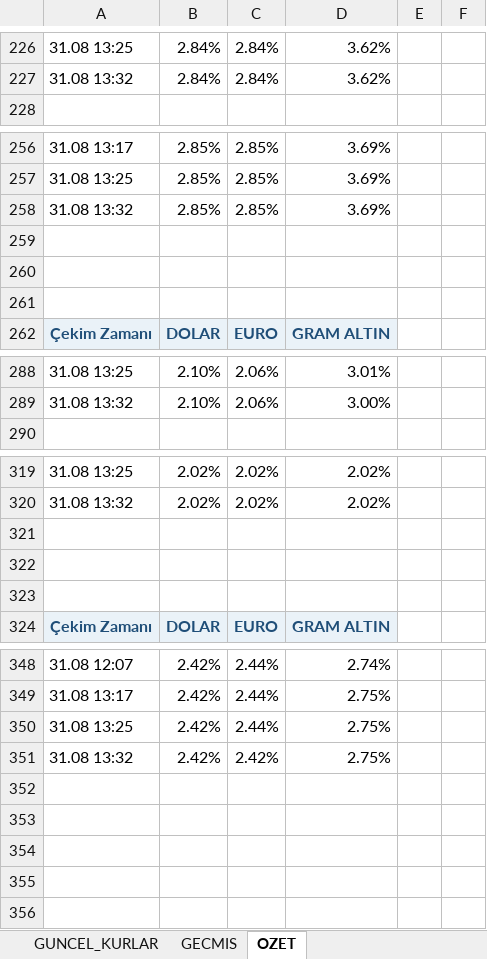
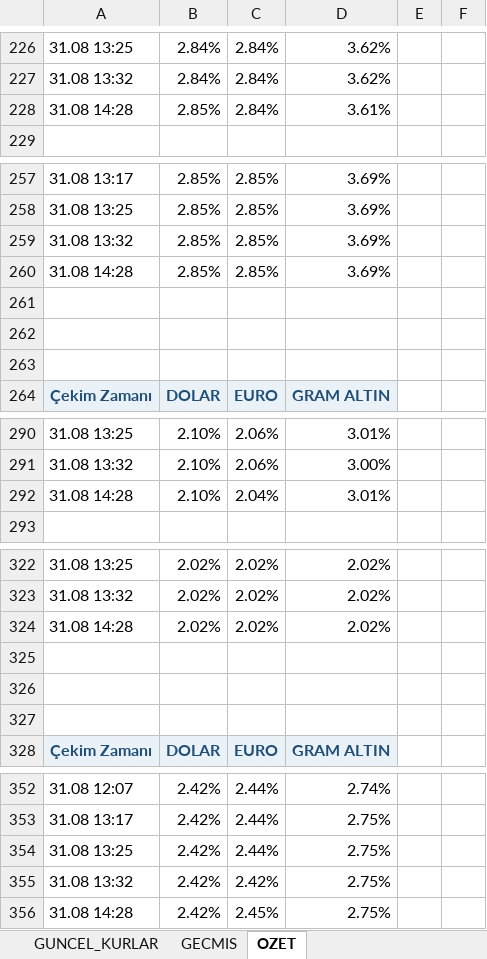
Before and after one commit to ozgeyamc/banka-kurlari-takip, an Excel workbook: output/banka_kurlari.xlsx, sheet OZET, drawn as a sheet; only a part is shown, gaps mark what is left out; values as stored, in another font and other column widths than the file's, no borders; charts and pictures not drawn; the diff covers the shown part only; the diff names each change by its address in the sheet, - before the commit and + after, or states it on an @@ line.

```diff
--- a/output/banka_kurlari.xlsx (sheet OZET)
+++ b/output/banka_kurlari.xlsx (sheet OZET)
+row 228: 31.08 14:28 | 2.85% | 2.84% | 3.61%
+row 260: 31.08 14:28 | 2.85% | 2.85% | 3.69%
+row 292: 31.08 14:28 | 2.10% | 2.04% | 3.01%
+row 324: 31.08 14:28 | 2.02% | 2.02% | 2.02%
+row 356: 31.08 14:28 | 2.42% | 2.45% | 2.75%
```
Also changed, not shown: 4 edited cells elsewhere in this sheet, sheet GECMIS, sheet GUNCEL_KURLAR, charts or pictures, 2 other files.
